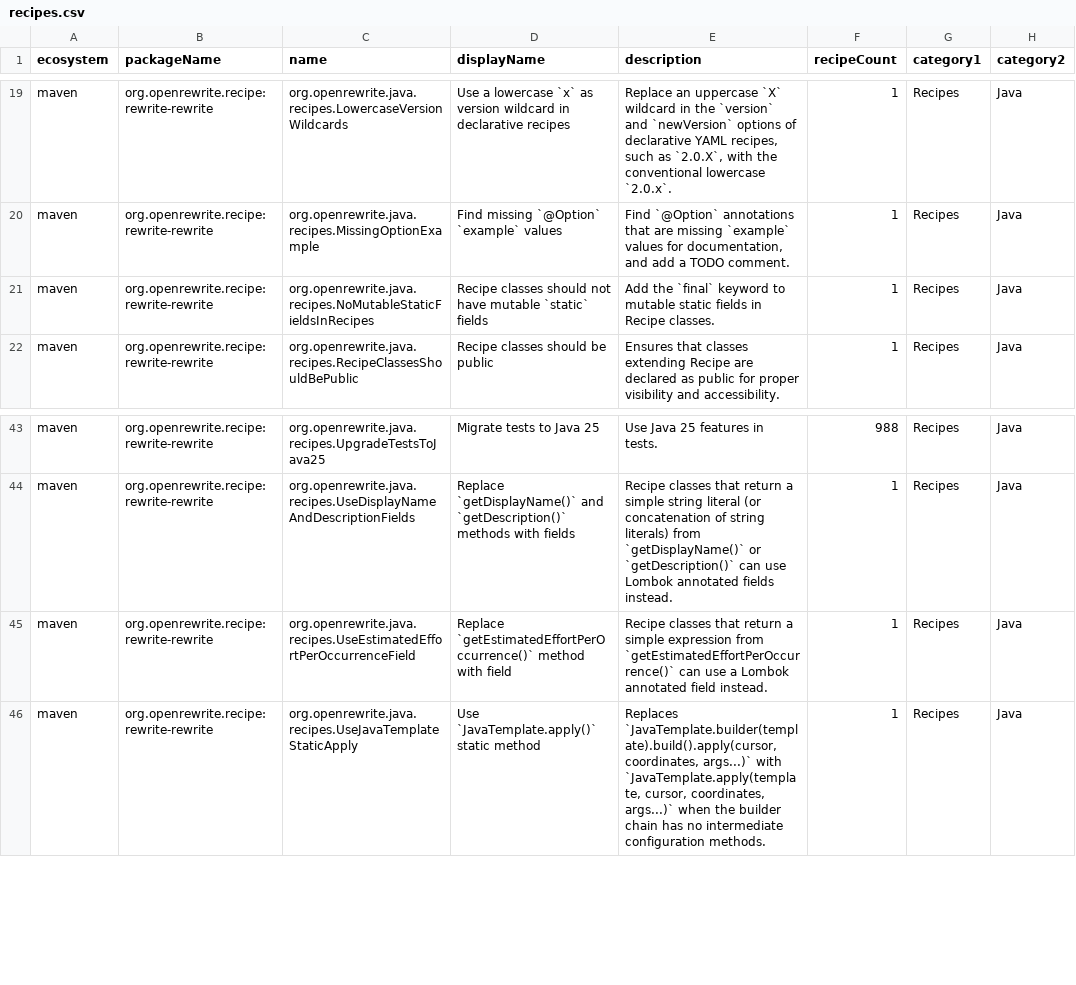
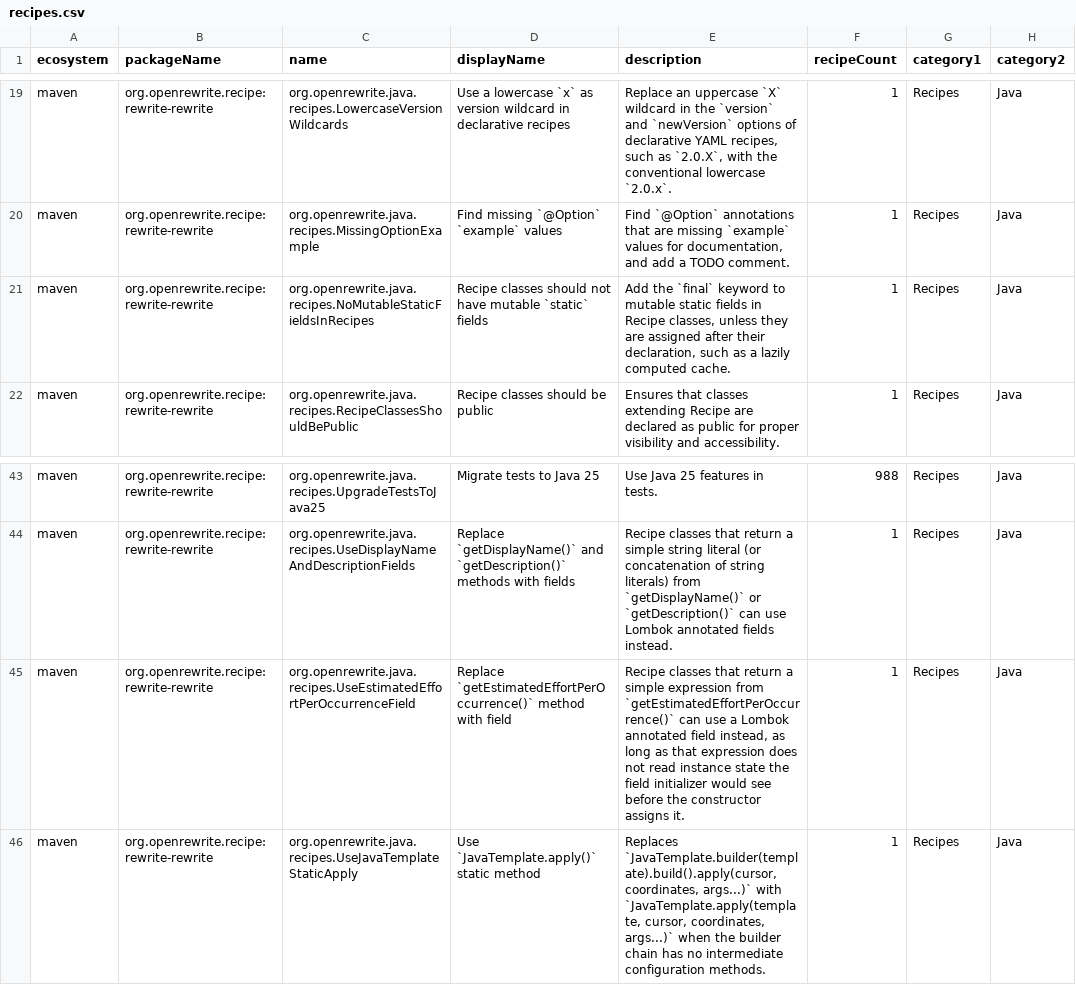
Before and after one commit to openrewrite/rewrite-rewrite, a CSV file: src/main/resources/META-INF/rewrite/recipes.csv, drawn as a sheet; only a part is shown, gaps mark what is left out; the diff names each change by its address in the sheet, - before the commit and + after, or states it on an @@ line.

Commit message:
Skip reassigned static fields and instance-reading effort expressions (#134)

```diff
--- a/src/main/resources/META-INF/rewrite/recipes.csv
+++ b/src/main/resources/META-INF/rewrite/recipes.csv
-E21 (description): …in Recipe classes.
+E21 (description): …in Recipe classes, unless they are assigned after their declaration, such as a lazily computed cache.
-E45 (description): …annotated field instead.
+E45 (description): …annotated field instead, as long as that expression does not read instance state the field initializer would see before the constructor assigns it.
```
Also changed, not shown: 4 other files.
